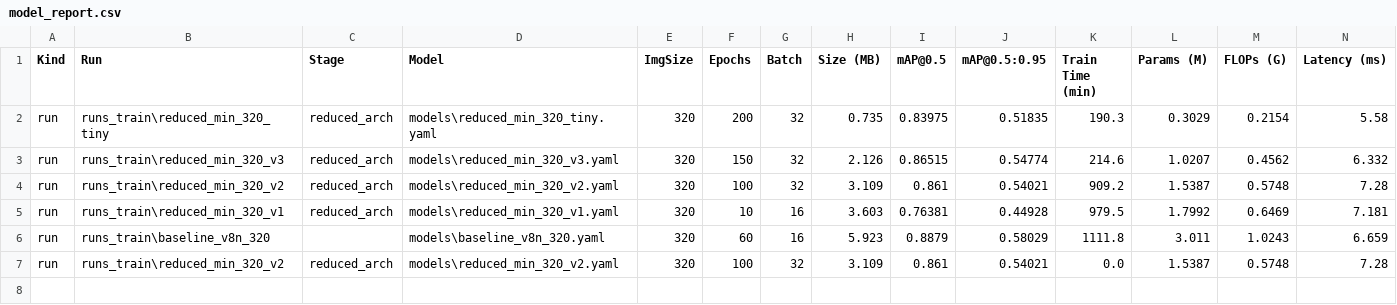
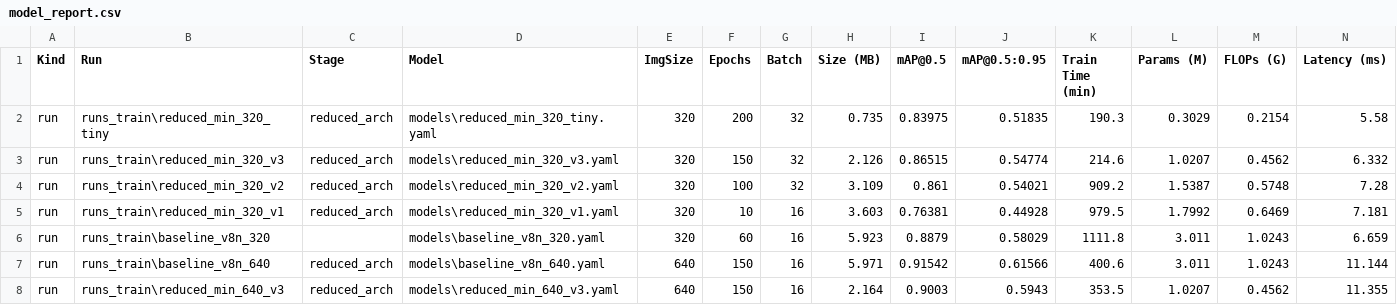
Before and after one commit to gustavohmbarbosa/hardhat-prediction, a CSV file: reports/model_report.csv, drawn as a sheet.

Commit message:
feat: baseline img 640

```diff
--- a/reports/model_report.csv
+++ b/reports/model_report.csv
@@ -6,2 +6,3 @@ run,runs_train\reduced_min_320_v1,reduced_arch,models\reduced_min_320_v1.yaml,32
 run,runs_train\baseline_v8n_320,,models\baseline_v8n_320.yaml,320,60,16,5.923,0.8879,0.58029,1111.8,3.011,1.0243,6.659
-run,runs_train\reduced_min_320_v2,reduced_arch,models\reduced_min_320_v2.yaml,320,100,32,3.109,0.861,0.54021,0.0,1.5387,0.5748,7.28
+run,runs_train\baseline_v8n_640,reduced_arch,models\baseline_v8n_640.yaml,640,150,16,5.971,0.91542,0.61566,400.6,3.011,1.0243,11.144
+run,runs_train\reduced_min_640_v3,reduced_arch,models\reduced_min_640_v3.yaml,640,150,16,2.164,0.9003,0.5943,353.5,1.0207,0.4562,11.355
```
Also changed, not shown: 28 other files.
